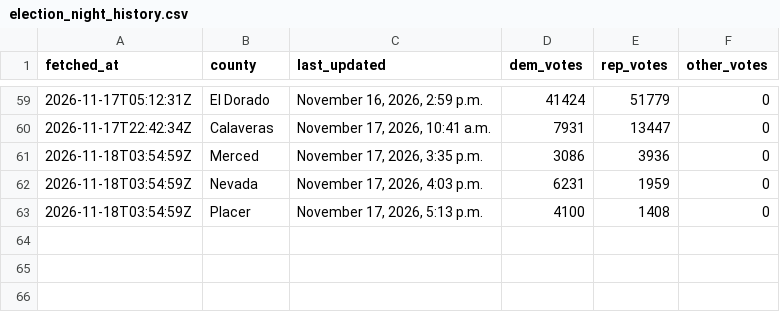
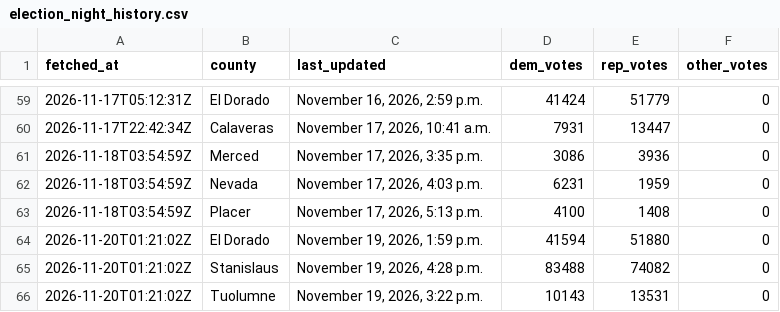
Before and after one commit to tysoda/2026-Ca-SD4-forecast-V2, a CSV file: election_night_history.csv, drawn as a sheet; only a part is shown, gaps mark what is left out.

```diff
--- a/election_night_history.csv
+++ b/election_night_history.csv
@@ -63 +63,4 @@ fetched_at,county,last_updated,dem_votes,rep_votes,other_votes
 2026-11-18T03:54:59Z,Placer,"November 17, 2026, 5:13 p.m.",4100,1408,0
+2026-11-20T01:21:02Z,El Dorado,"November 19, 2026, 1:59 p.m.",41594,51880,0
+2026-11-20T01:21:02Z,Stanislaus,"November 19, 2026, 4:28 p.m.",83488,74082,0
+2026-11-20T01:21:02Z,Tuolumne,"November 19, 2026, 3:22 p.m.",10143,13531,0
```
